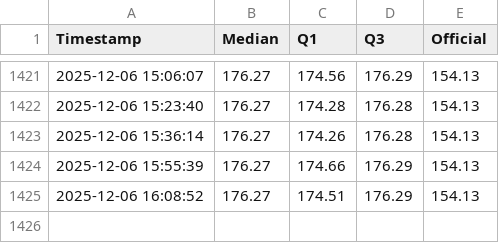
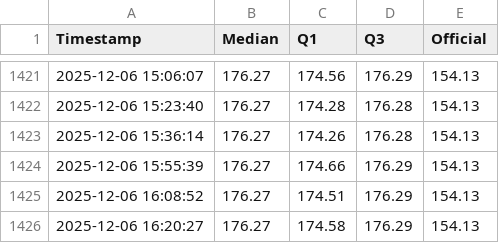
Before and after one commit to mikilegesse/etb-market-watch, a CSV file: etb_history.csv, drawn as a sheet; only a part is shown, gaps mark what is left out; the diff names each change by its address in the sheet, - before the commit and + after, or states it on an @@ line.

```diff
--- a/etb_history.csv
+++ b/etb_history.csv
+row 1426: 2025-12-06 16:20:27 | 176.27 | 174.58 | 176.29 | 154.13
```
Also changed, not shown: 5 other files.
